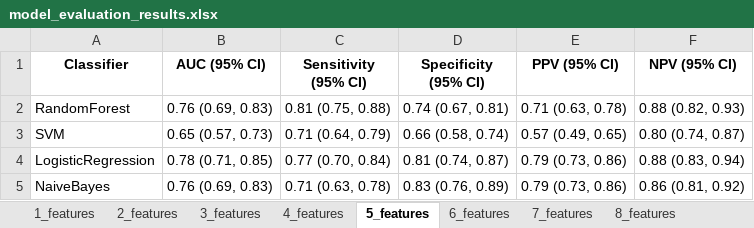
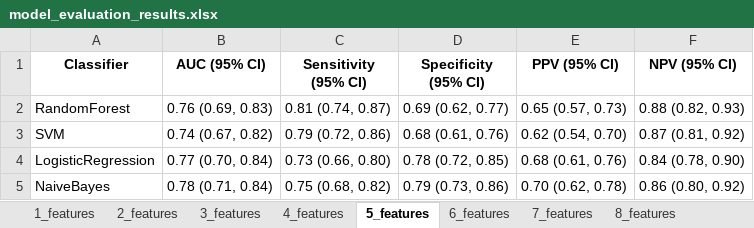
Before and after one commit to hadign20/pnet, an Excel workbook: results/JayaFeaturesTrainPrepared/Sheet1/model_evaluation_results.xlsx, sheet 5_features, drawn as a sheet; values as stored, in another font and other column widths than the file's, no borders; the diff names each change by its address in the sheet, - before the commit and + after, or states it on an @@ line.

```diff
--- a/results/JayaFeaturesTrainPrepared/Sheet1/model_evaluation_results.xlsx (sheet 5_features)
+++ b/results/JayaFeaturesTrainPrepared/Sheet1/model_evaluation_results.xlsx (sheet 5_features)
-C2 (Sensitivity (95% CI)): 0.81 (0.75, 0.88)
+C2 (Sensitivity (95% CI)): 0.81 (0.74, 0.87)
-D2 (Specificity (95% CI)): 0.74 (0.67, 0.81)
+D2 (Specificity (95% CI)): 0.69 (0.62, 0.77)
-E2 (PPV (95% CI)): 0.71 (0.63, 0.78)
+E2 (PPV (95% CI)): 0.65 (0.57, 0.73)
-B3 (AUC (95% CI)): 0.65 (0.57, 0.73)
+B3 (AUC (95% CI)): 0.74 (0.67, 0.82)
-C3 (Sensitivity (95% CI)): 0.71 (0.64, 0.79)
+C3 (Sensitivity (95% CI)): 0.79 (0.72, 0.86)
-D3 (Specificity (95% CI)): 0.66 (0.58, 0.74)
+D3 (Specificity (95% CI)): 0.68 (0.61, 0.76)
-E3 (PPV (95% CI)): 0.57 (0.49, 0.65)
+E3 (PPV (95% CI)): 0.62 (0.54, 0.70)
-F3 (NPV (95% CI)): 0.80 (0.74, 0.87)
+F3 (NPV (95% CI)): 0.87 (0.81, 0.92)
-B4 (AUC (95% CI)): 0.78 (0.71, 0.85)
+B4 (AUC (95% CI)): 0.77 (0.70, 0.84)
-C4 (Sensitivity (95% CI)): 0.77 (0.70, 0.84)
+C4 (Sensitivity (95% CI)): 0.73 (0.66, 0.80)
-D4 (Specificity (95% CI)): 0.81 (0.74, 0.87)
+D4 (Specificity (95% CI)): 0.78 (0.72, 0.85)
-E4 (PPV (95% CI)): 0.79 (0.73, 0.86)
+E4 (PPV (95% CI)): 0.68 (0.61, 0.76)
-F4 (NPV (95% CI)): 0.88 (0.83, 0.94)
+F4 (NPV (95% CI)): 0.84 (0.78, 0.90)
-B5 (AUC (95% CI)): 0.76 (0.69, 0.83)
+B5 (AUC (95% CI)): 0.78 (0.71, 0.84)
-C5 (Sensitivity (95% CI)): 0.71 (0.63, 0.78)
+C5 (Sensitivity (95% CI)): 0.75 (0.68, 0.82)
-D5 (Specificity (95% CI)): 0.83 (0.76, 0.89)
+D5 (Specificity (95% CI)): 0.79 (0.73, 0.86)
-E5 (PPV (95% CI)): 0.79 (0.73, 0.86)
+E5 (PPV (95% CI)): 0.70 (0.62, 0.78)
-F5 (NPV (95% CI)): 0.86 (0.81, 0.92)
+F5 (NPV (95% CI)): 0.86 (0.80, 0.92)
```
Also changed, not shown: sheet 3_features, sheet 8_features, sheet 13_features, sheet 15_features, sheet 4_features, sheet 6_features, 13 more sheets, results/JayaFeaturesTrainPrepared/Sheet1/Prob_data/RandomForest_predicted_probs_1_features.xlsx, results/JayaFeaturesTrainPrepared/Sheet1/Prob_data/SVM_predicted_probs_1_features.xlsx, 18 other files.
